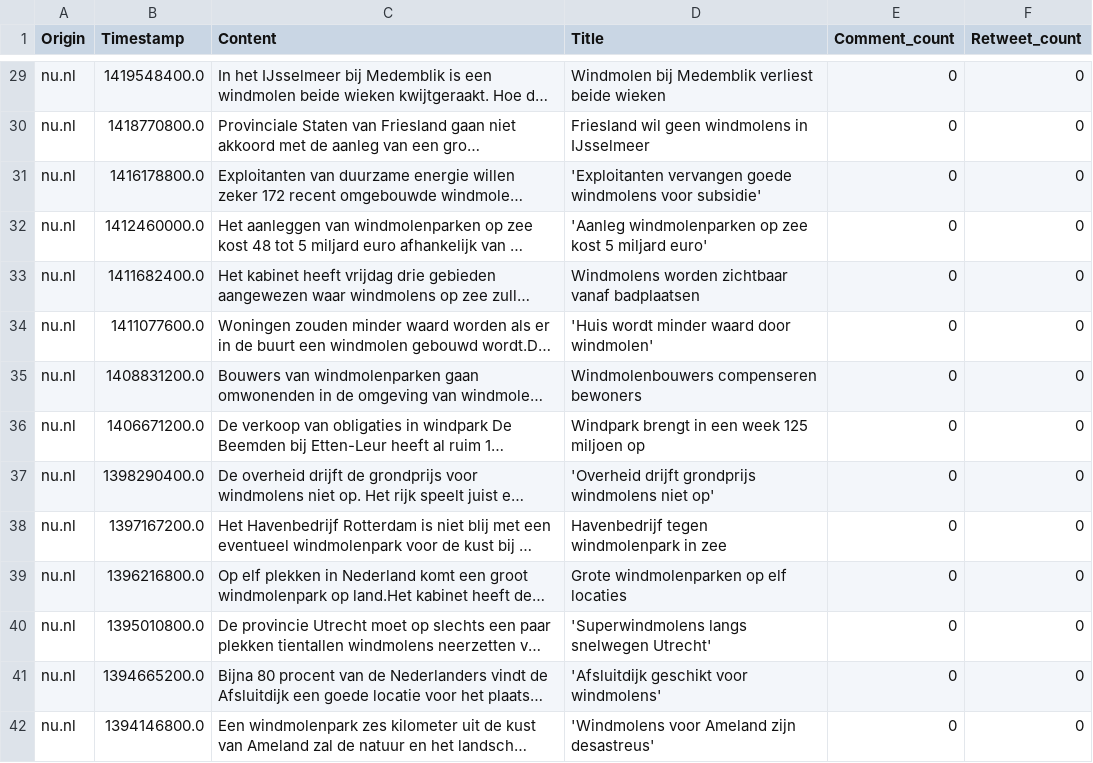
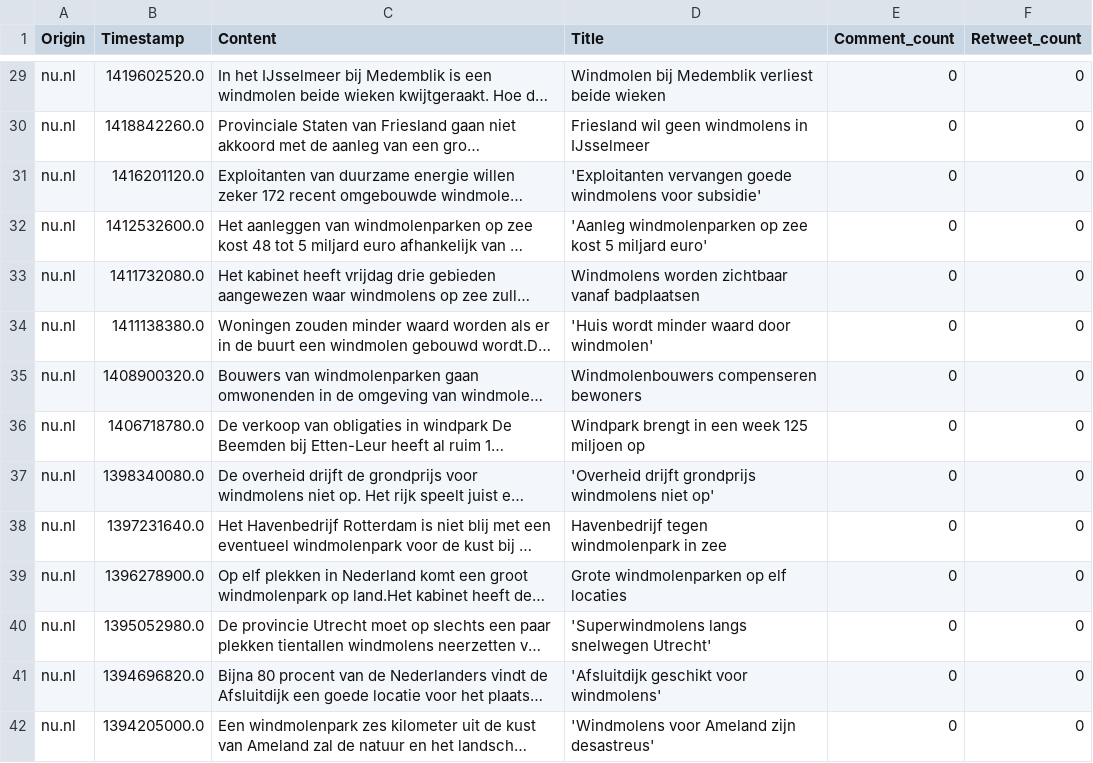
Before and after one commit to Nienkedn/Nieuwsanalyse8, a CSV file: WindmillProject/Data/nu_nl.csv, drawn as a sheet; only a part is shown, gaps mark what is left out; long unchanged cells end in …; the diff covers the shown part only; the diff names each change by its address in the sheet, - before the commit and + after, or states it on an @@ line.

Commit message:
Fixed nu.nl timestamp scraping

```diff
--- a/WindmillProject/Data/nu_nl.csv
+++ b/WindmillProject/Data/nu_nl.csv
-B29 (Timestamp): 1419548400.0
+B29 (Timestamp): 1419602520.0
-B30 (Timestamp): 1418770800.0
+B30 (Timestamp): 1418842260.0
-B31 (Timestamp): 1416178800.0
+B31 (Timestamp): 1416201120.0
-B32 (Timestamp): 1412460000.0
+B32 (Timestamp): 1412532600.0
-B33 (Timestamp): 1411682400.0
+B33 (Timestamp): 1411732080.0
-B34 (Timestamp): 1411077600.0
+B34 (Timestamp): 1411138380.0
-B35 (Timestamp): 1408831200.0
+B35 (Timestamp): 1408900320.0
-B36 (Timestamp): 1406671200.0
+B36 (Timestamp): 1406718780.0
-B37 (Timestamp): 1398290400.0
+B37 (Timestamp): 1398340080.0
-B38 (Timestamp): 1397167200.0
+B38 (Timestamp): 1397231640.0
-B39 (Timestamp): 1396216800.0
+B39 (Timestamp): 1396278900.0
-B40 (Timestamp): 1395010800.0
+B40 (Timestamp): 1395052980.0
-B41 (Timestamp): 1394665200.0
+B41 (Timestamp): 1394696820.0
-B42 (Timestamp): 1394146800.0
+B42 (Timestamp): 1394205000.0
```
Also changed, not shown: 89 edited cells elsewhere in this file, 1 other file.
